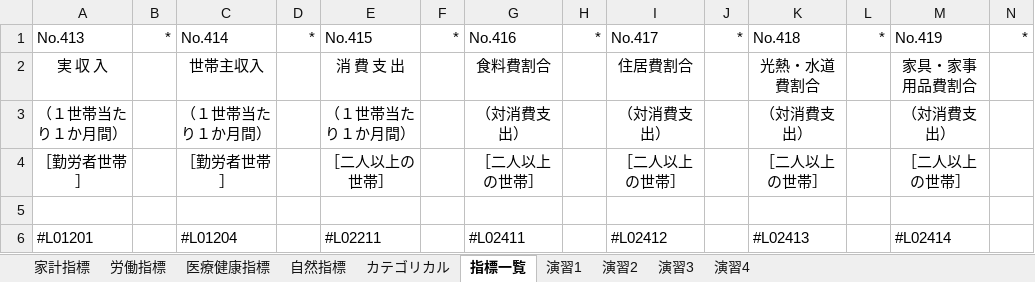
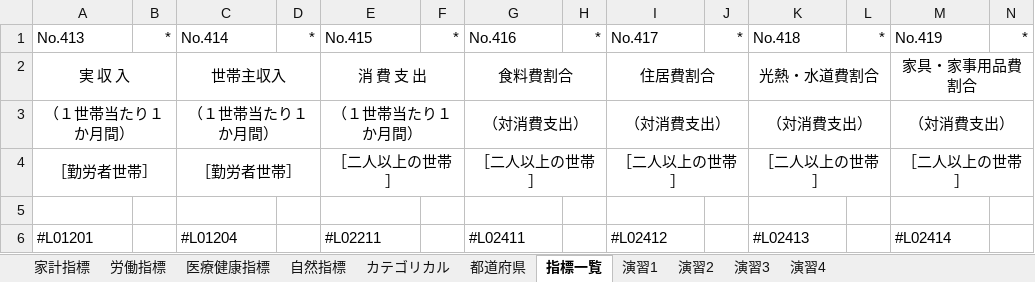
Before and after one commit to Okkenji230/PythonTech, an Excel workbook: データ解析講座一日目演習.xlsx, sheet 指標一覧, drawn as a sheet; only a part is shown; values as stored, in another font and other column widths than the file's, no borders; charts and pictures not drawn; the diff covers the shown part only; the diff names each change by its address in the sheet, - before the commit and + after, or states it on an @@ line.

```diff
--- a/データ解析講座一日目演習.xlsx (sheet 指標一覧)
+++ b/データ解析講座一日目演習.xlsx (sheet 指標一覧)
+sheet tab: 都道府県
+A2:B2 merged
+C2:D2 merged
+E2:F2 merged
+G2:H2 merged
+I2:J2 merged
+K2:L2 merged
+M2:N2 merged
+A3:B3 merged
+C3:D3 merged
+E3:F3 merged
+G3:H3 merged
+I3:J3 merged
+K3:L3 merged
+M3:N3 merged
+A4:B4 merged
+C4:D4 merged
+E4:F4 merged
+G4:H4 merged
+I4:J4 merged
+K4:L4 merged
+M4:N4 merged
```
Also changed, not shown: merged cells elsewhere in this sheet, sheet 演習3, charts or pictures, 12 other files.
